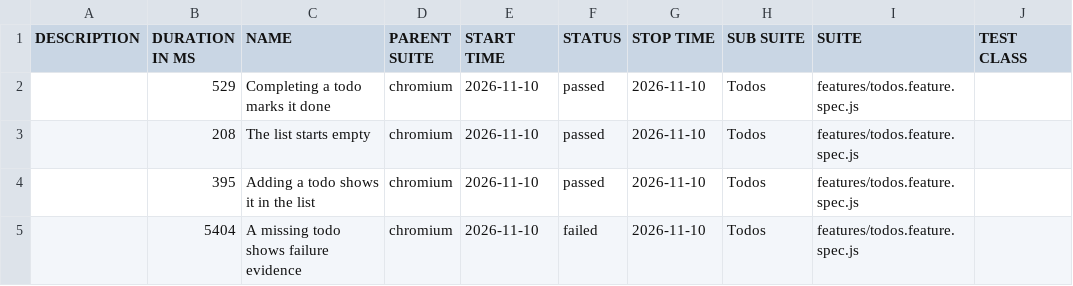
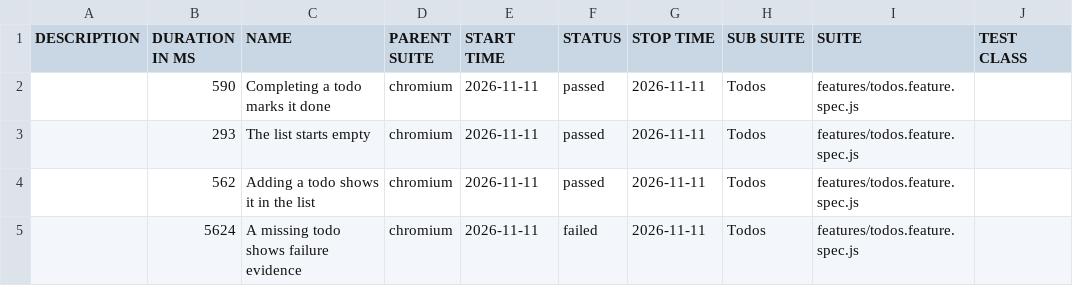
Before and after one commit to qaherasymchuk/js-playwright-bdd-example, a CSV file: regression/data/suites.csv, drawn as a sheet; only a part is shown; the diff names each change by its address in the sheet, - before the commit and + after, or states it on an @@ line.

Commit message:
Publish regression Allure report 5ab41c72588d437bb5929e313199fcf776fa6bdc

```diff
--- a/regression/data/suites.csv
+++ b/regression/data/suites.csv
-B2 (DURATION IN MS): 529
+B2 (DURATION IN MS): 590
-E2:E5 (START TIME): 2026-11-10
+E2:E5 (START TIME): 2026-11-11
-G2:G5 (STOP TIME): 2026-11-10
+G2:G5 (STOP TIME): 2026-11-11
-B3 (DURATION IN MS): 208
+B3 (DURATION IN MS): 293
-B4 (DURATION IN MS): 395
+B4 (DURATION IN MS): 562
-B5 (DURATION IN MS): 5404
+B5 (DURATION IN MS): 5624
```
Also changed, not shown: 32 other files.
